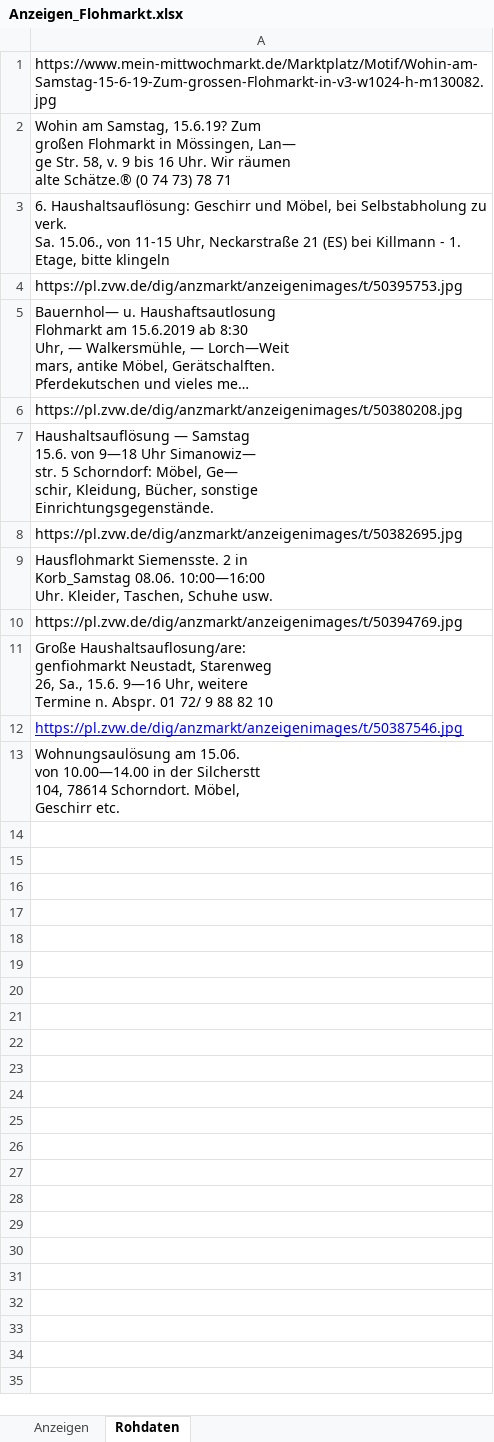
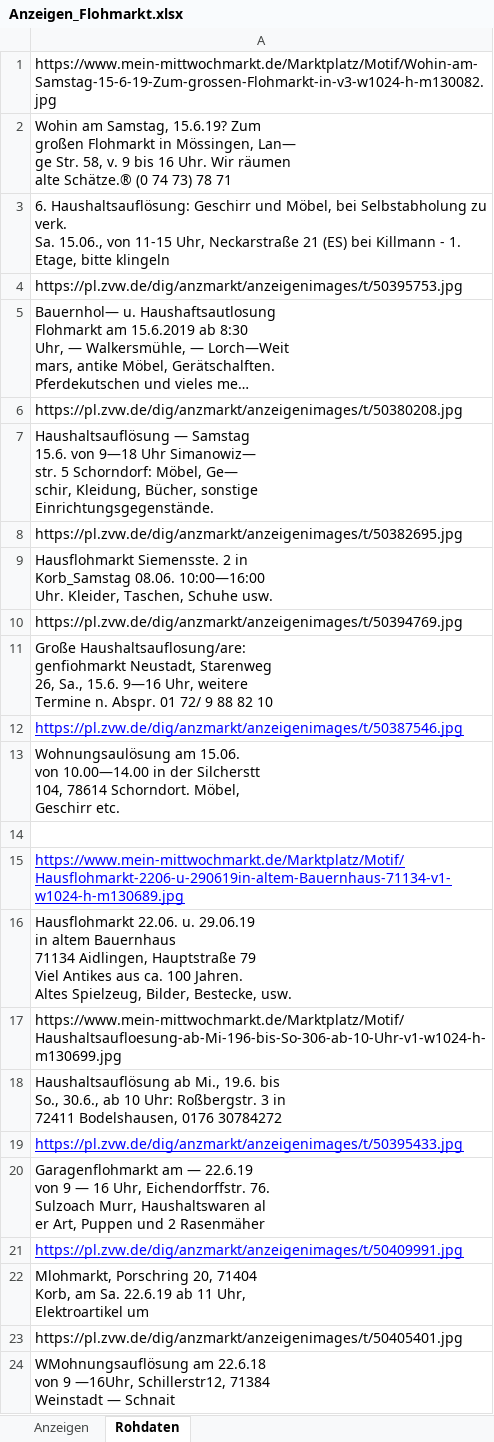
Before and after one commit to HagenDaaz/Flohmarkt, an Excel workbook: Bausteine/Anzeigen_Flohmarkt.xlsx, sheet Rohdaten, drawn as a sheet; long unchanged cells end in …; values as stored, in another font and other column widths than the file's, no borders; ↵ is a line break in a cell; the diff names each change by its address in the sheet, - before the commit and + after, or states it on an @@ line.

```diff
--- a/Bausteine/Anzeigen_Flohmarkt.xlsx (sheet Rohdaten)
+++ b/Bausteine/Anzeigen_Flohmarkt.xlsx (sheet Rohdaten)
+row 14: (empty)
+row 15: https://www.mein-mittwochmarkt.de/Marktplatz/Motif/Hausflohmarkt-2206-u-290619in-altem-Bauernhaus-71134-v1-w1024-h-m130689.jpg
+row 16: Hausflohmarkt 22.06. u. 29.06.19 ↵ in altem Bauernhaus ↵ 71134 Aidlingen, Hauptstraße 79 ↵ Viel Antikes aus ca. 100 Jahren. ↵ Altes Spielzeug, Bilder, Bestecke, usw.
+row 17: https://www.mein-mittwochmarkt.de/Marktplatz/Motif/Haushaltsaufloesung-ab-Mi-196-bis-So-306-ab-10-Uhr-v1-w1024-h-m130699.jpg
+row 18: Haushaltsauflösung ab Mi., 19.6. bis ↵ So., 30.6., ab 10 Uhr: Roßbergstr. 3 in ↵ 72411 Bodelshausen, 0176 30784272
+row 19: https://pl.zvw.de/dig/anzmarkt/anzeigenimages/t/50395433.jpg
+row 20: Garagenflohmarkt am — 22.6.19 ↵ von 9 — 16 Uhr, Eichendorffstr. 76. ↵ Sulzoach Murr, Haushaltswaren al ↵ er Art, Puppen und 2 Rasenmäher
+row 21: https://pl.zvw.de/dig/anzmarkt/anzeigenimages/t/50409991.jpg
+row 22: Mlohmarkt, Porschring 20, 71404 ↵ Korb, am Sa. 22.6.19 ab 11 Uhr, ↵ Elektroartikel um
+row 23: https://pl.zvw.de/dig/anzmarkt/anzeigenimages/t/50405401.jpg
+row 24: WMohnungsauflösung am 22.6.18 ↵ von 9 —16Uhr, Schillerstr12, 71384 ↵ Weinstadt — Schnait
```
Also changed, not shown: sheet Anzeigen, hidden cells, Bausteine/NuertingerZeitung/test.xlsx, Bausteine/test.xlsx, 2 other files.
